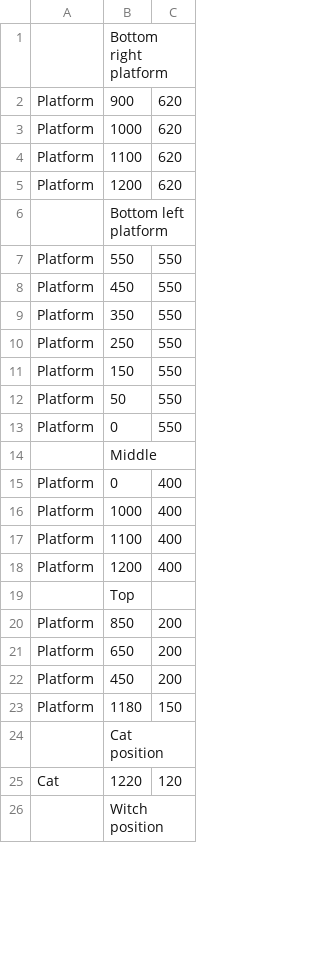
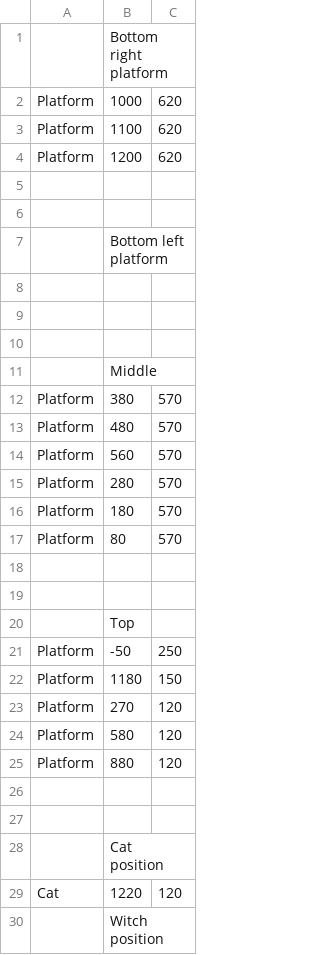
Before and after one commit to GaryMulhall/WitchWay, a CSV file: WitchWay/Levels/Level4Positions.csv, drawn as a sheet; only a part is shown; the diff covers the shown part only.

Commit message:
Commit 3. Finalised level designs.

```diff
--- a/WitchWay/Levels/Level4Positions.csv
+++ b/WitchWay/Levels/Level4Positions.csv
@@ -1,3 +1,2 @@
 ,Bottom right platform,
-Platform,900,620
 Platform,1000,620
@@ -5,20 +4,25 @@ Platform,1100,620
 Platform,1200,620
+
+
 ,Bottom left platform,
-Platform,550,550
-Platform,450,550
-Platform,350,550
-Platform,250,550
-Platform,150,550
-Platform,50,550
-Platform,0,550
+
+
+
 ,Middle,
-Platform,0,400
-Platform,1000,400
-Platform,1100,400
-Platform,1200,400
+Platform,380,570
+Platform,480,570
+Platform,560,570
+Platform,280,570
+Platform,180,570
+Platform,80,570
+
+
 ,Top,
-Platform,850,200
-Platform,650,200
-Platform,450,200
+Platform,-50,250
 Platform,1180,150
+Platform,270,120
+Platform,580,120
+Platform,880,120
+
+
 ,Cat position,
```
Also changed, not shown: 39 added rows, 1 removed row and 11 edited cells elsewhere in this file, WitchWay/Levels/Level3Positions.csv, WitchWay/Levels/Level5Positions.csv, 9 other files.
